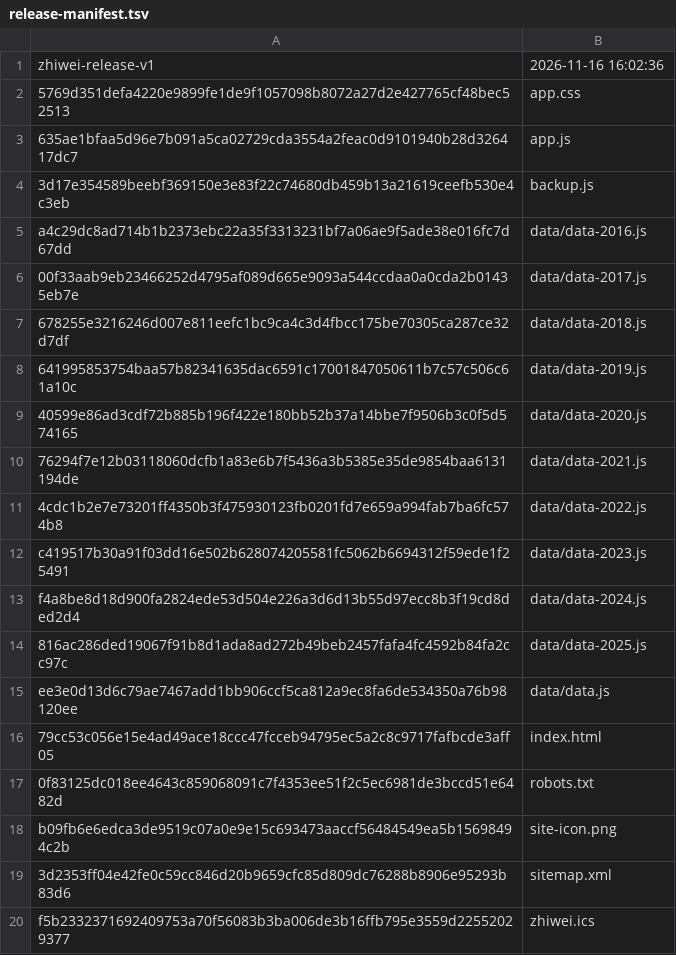
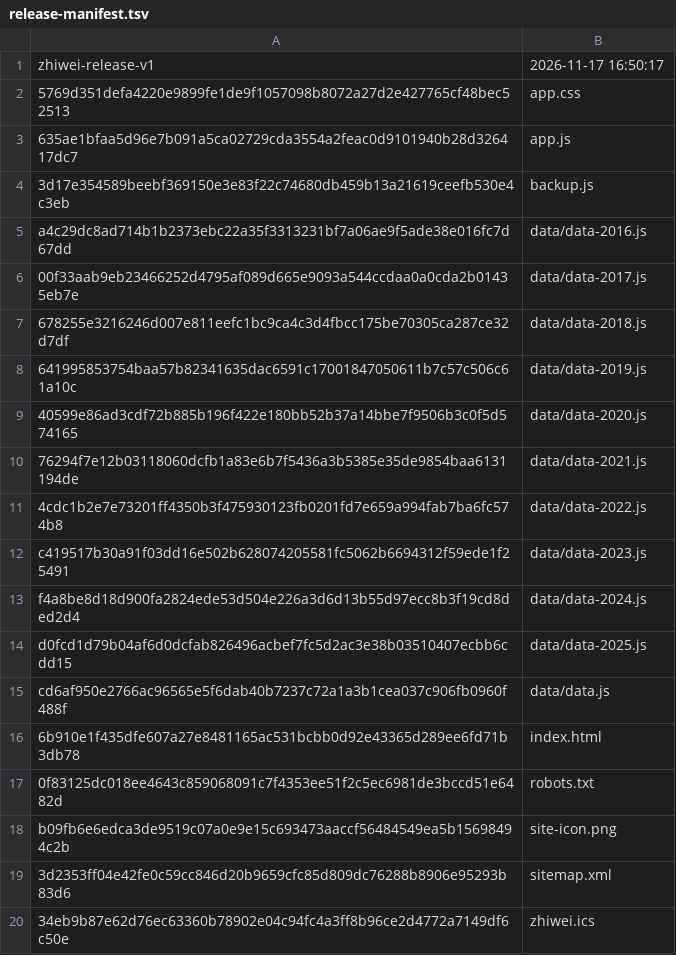
Before and after one commit to WooJi0127/zhiwei, a TSV file: desktop/app/release-manifest.tsv, drawn as a sheet.

```diff
--- a/desktop/app/release-manifest.tsv
+++ b/desktop/app/release-manifest.tsv
@@ -1,2 +1,2 @@
-zhiwei-release-v1	2026-11-16 16:02:36
+zhiwei-release-v1	2026-11-17 16:50:17
 5769d351defa4220e9899fe1de9f1057098b8072a27d2e427765cf48bec52513	app.css
@@ -13,5 +13,5 @@ c419517b30a91f03dd16e502b628074205581fc5062b6694312f59ede1f25491	data/data-2023.
 f4a8be8d18d900fa2824ede53d504e226a3d6d13b55d97ecc8b3f19cd8ded2d4	data/data-2024.js
-816ac286ded19067f91b8d1ada8ad272b49beb2457fafa4fc4592b84fa2cc97c	data/data-2025.js
-ee3e0d13d6c79ae7467add1bb906ccf5ca812a9ec8fa6de534350a76b98120ee	data/data.js
-79cc53c056e15e4ad49ace18ccc47fcceb94795ec5a2c8c9717fafbcde3aff05	index.html
+d0fcd1d79b04af6d0dcfab826496acbef7fc5d2ac3e38b03510407ecbb6cdd15	data/data-2025.js
+cd6af950e2766ac96565e5f6dab40b7237c72a1a3b1cea037c906fb0960f488f	data/data.js
+6b910e1f435dfe607a27e8481165ac531bcbb0d92e43365d289ee6fd71b3db78	index.html
 0f83125dc018ee4643c859068091c7f4353ee51f2c5ec6981de3bccd51e6482d	robots.txt
@@ -19,2 +19,2 @@ b09fb6e6edca3de9519c07a0e9e15c693473aaccf56484549ea5b15698494c2b	site-icon.png
 3d2353ff04e42fe0c59cc846d20b9659cfc85d809dc76288b8906e95293b83d6	sitemap.xml
-f5b2332371692409753a70f56083b3ba006de3b16ffb795e3559d22552029377	zhiwei.ics
+34eb9b87e62d76ec63360b78902e04c94fc4a3ff8b96ce2d4772a7149df6c50e	zhiwei.ics
```
Also changed, not shown: site/release-manifest.tsv, 21 other files.
